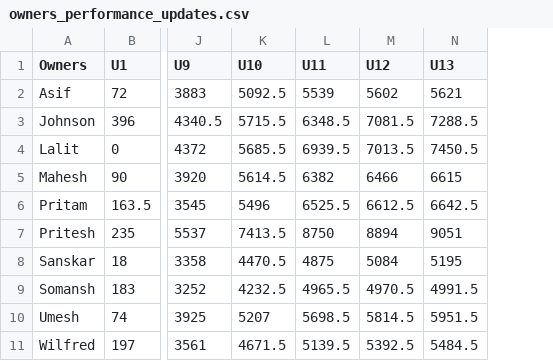
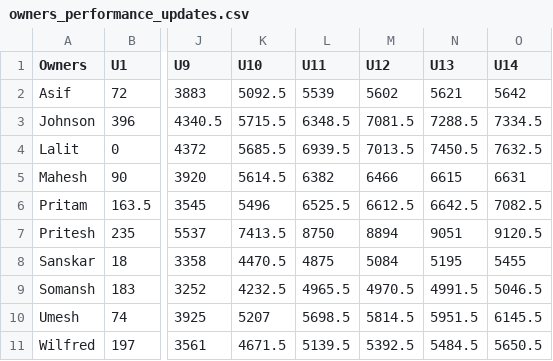
Before and after one commit to AsifCodeBank123/ipl-fantasy-dashboard, a CSV file: owners_performance_updates.csv, drawn as a sheet; only a part is shown, gaps mark what is left out; the diff names each change by its address in the sheet, - before the commit and + after, or states it on an @@ line.

```diff
--- a/owners_performance_updates.csv
+++ b/owners_performance_updates.csv
+column O (U14), rows 2-11: 5642 | 7334.5 | 7632.5 | 6631 | 7082.5 | 9120.5 | 5455 | 5046.5 | 6145.5 | 5650.5
```
Also changed, not shown: points.csv.
